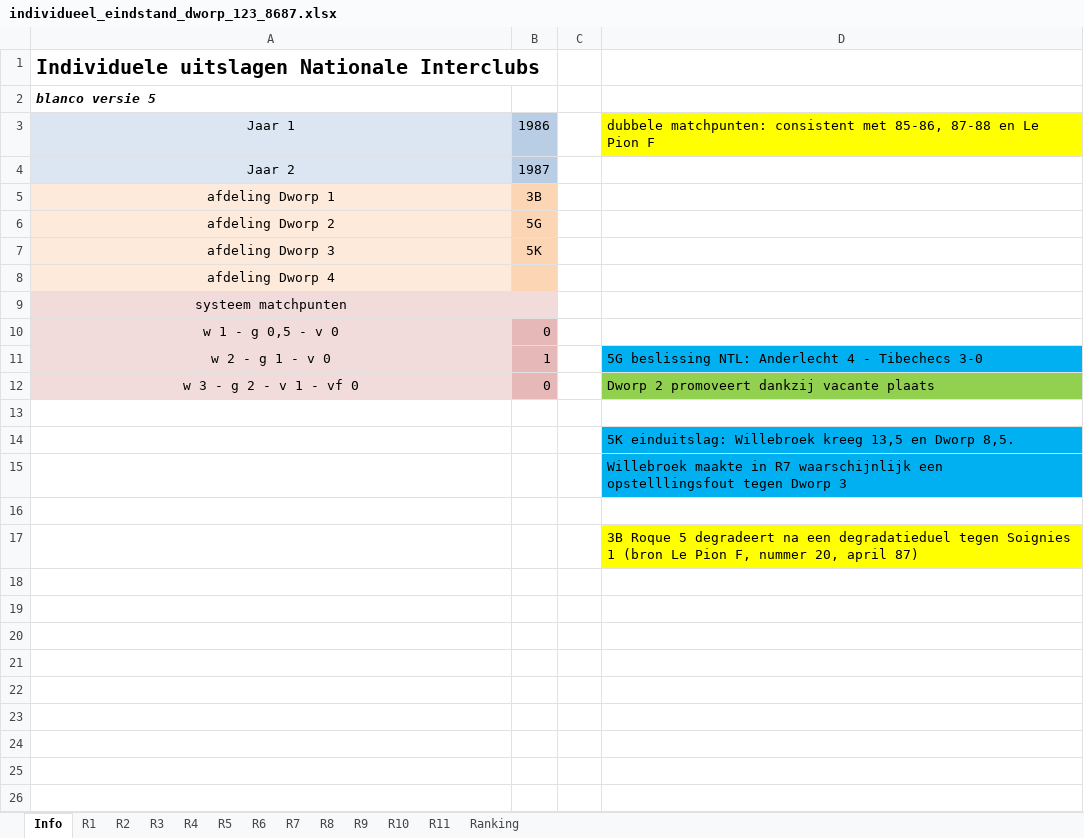
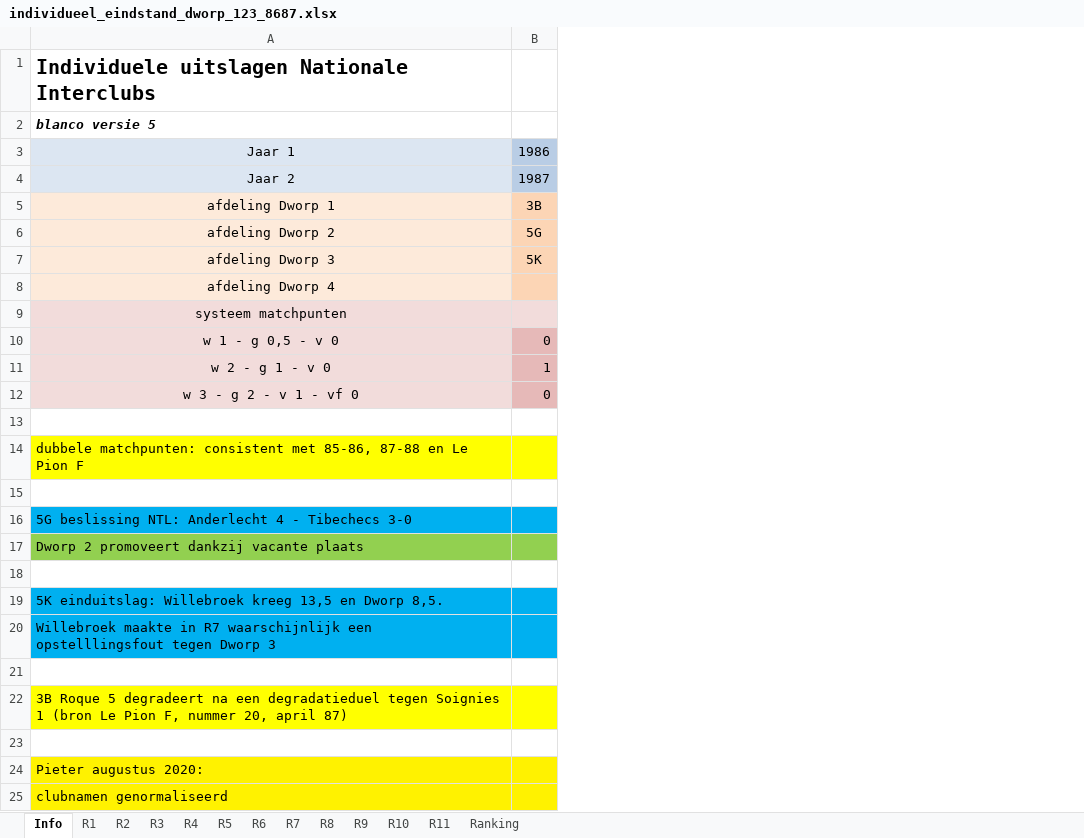
Before and after one commit to erpi/skdworp, an Excel workbook: _data/ni/ni8687/individueel_eindstand_dworp_123_8687.xlsx, sheet Info, drawn as a sheet; values as stored, in another font and other column widths than the file's, no borders; removed rows and columns are numbered as before the commit, all else as after; the diff names each change by its address in the sheet, - before the commit and + after, or states it on an @@ line.

Commit message:
ni 1986-1987 normaliseren clubnamen

```diff
--- a/_data/ni/ni8687/individueel_eindstand_dworp_123_8687.xlsx (sheet Info)
+++ b/_data/ni/ni8687/individueel_eindstand_dworp_123_8687.xlsx (sheet Info)
-column C, empty
-column D, rows 3-17: dubbele matchpunten: consistent met 85-86, 87-88 en Le Pion F |  |  |  |  |  |  |  | 5G beslissing NTL: Anderlecht 4 - Tibechecs 3-0 | Dworp 2 promoveert dankzij vacante plaats |  | 5K einduitslag: Willebroek kreeg 13,5 en Dworp 8,5. | Willebroek maakte in R7 waarschijnlijk een opstelllingsfout tegen Dworp 3 |  | 3B Roque 5 degradeert na een degradatieduel tegen Soignies 1 (bron Le Pion F, nummer 20, april 87)
+row 14: dubbele matchpunten: consistent met 85-86, 87-88 en Le Pion F
+row 16: 5G beslissing NTL: Anderlecht 4 - Tibechecs 3-0
+row 17: Dworp 2 promoveert dankzij vacante plaats
+row 19: 5K einduitslag: Willebroek kreeg 13,5 en Dworp 8,5.
+row 20: Willebroek maakte in R7 waarschijnlijk een opstelllingsfout tegen Dworp 3
+row 22: 3B Roque 5 degradeert na een degradatieduel tegen Soignies 1 (bron Le Pion F, nummer 20, april 87)
+row 24: Pieter augustus 2020:
+row 25: clubnamen genormaliseerd
```
Also changed, not shown: sheet Ranking, sheet R5, sheet R4, sheet R2, sheet R9, sheet R1, 3 more sheets, 7 other files.
